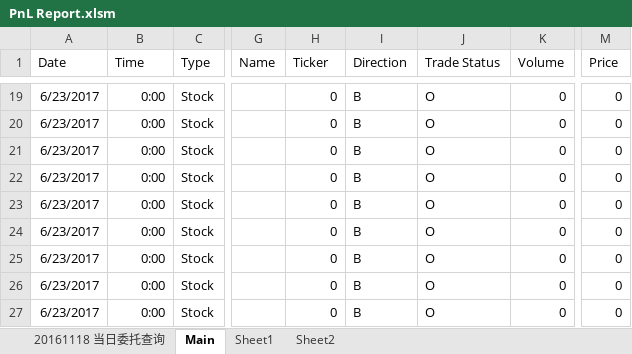
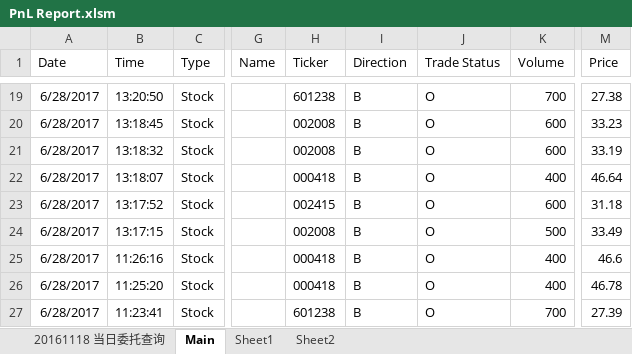
Before and after one commit to lukas1421/tradingFolder, an Excel workbook: PnL Report.xlsm, sheet Main, drawn as a sheet; only a part is shown, gaps mark what is left out; values as stored, in another font and other column widths than the file's, no borders; the diff covers the shown part only; the diff names each change by its address in the sheet, - before the commit and + after, or states it on an @@ line.

```diff
--- a/PnL Report.xlsm (sheet Main)
+++ b/PnL Report.xlsm (sheet Main)
-A19:A27 (Date): 6/23/2017
+A19:A27 (Date): 6/28/2017
-B19 (Time): 0:00
+B19 (Time): 13:20:50
-H19 (Ticker): 0
+H19 (Ticker): 601238
-K19 (Volume): 0
+K19 (Volume): 700
-M19 (Price): 0
+M19 (Price): 27.38
-B20 (Time): 0:00
+B20 (Time): 13:18:45
-H20:H21 (Ticker): 0
+H20:H21 (Ticker): 002008
-K20:K21 (Volume): 0
+K20:K21 (Volume): 600
-M20 (Price): 0
+M20 (Price): 33.23
-B21 (Time): 0:00
+B21 (Time): 13:18:32
-M21 (Price): 0
+M21 (Price): 33.19
-B22 (Time): 0:00
+B22 (Time): 13:18:07
-H22 (Ticker): 0
+H22 (Ticker): 000418
-K22 (Volume): 0
+K22 (Volume): 400
-M22 (Price): 0
+M22 (Price): 46.64
-B23 (Time): 0:00
+B23 (Time): 13:17:52
-H23 (Ticker): 0
+H23 (Ticker): 002415
-K23 (Volume): 0
+K23 (Volume): 600
-M23 (Price): 0
+M23 (Price): 31.18
-B24 (Time): 0:00
+B24 (Time): 13:17:15
-H24 (Ticker): 0
+H24 (Ticker): 002008
-K24 (Volume): 0
+K24 (Volume): 500
-M24 (Price): 0
+M24 (Price): 33.49
-B25 (Time): 0:00
+B25 (Time): 11:26:16
-H25:H26 (Ticker): 0
+H25:H26 (Ticker): 000418
-K25:K26 (Volume): 0
+K25:K26 (Volume): 400
-M25 (Price): 0
+M25 (Price): 46.6
-B26 (Time): 0:00
+B26 (Time): 11:25:20
-M26 (Price): 0
+M26 (Price): 46.78
-B27 (Time): 0:00
+B27 (Time): 11:23:41
-H27 (Ticker): 0
+H27 (Ticker): 601238
-K27 (Volume): 0
+K27 (Volume): 700
-M27 (Price): 0
+M27 (Price): 27.39
```
Also changed, not shown: 201 edited cells elsewhere in this sheet, sheet 20161118 当日委托查询, 2 other files.
